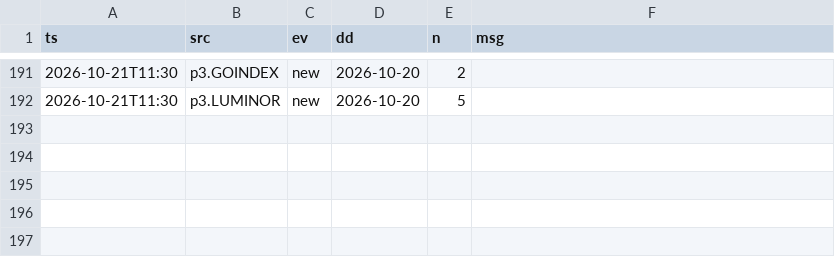
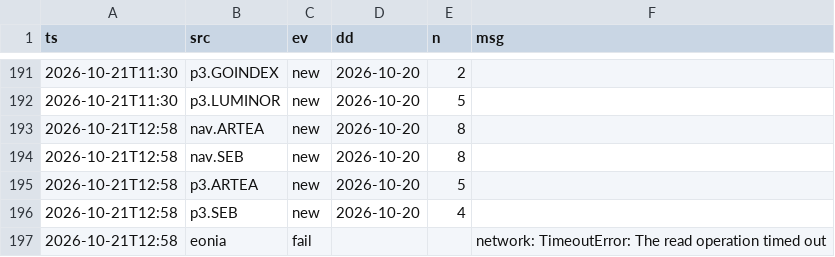
Before and after one commit to VytisCode/pension-fund-tracker, a CSV file: data/ops_log.csv, drawn as a sheet; only a part is shown, gaps mark what is left out; the diff names each change by its address in the sheet, - before the commit and + after, or states it on an @@ line.

```diff
--- a/data/ops_log.csv
+++ b/data/ops_log.csv
+row 193: 2026-10-21T12:58 | nav.ARTEA | new | 2026-10-20 | 8
+row 194: 2026-10-21T12:58 | nav.SEB | new | 2026-10-20 | 8
+row 195: 2026-10-21T12:58 | p3.ARTEA | new | 2026-10-20 | 5
+row 196: 2026-10-21T12:58 | p3.SEB | new | 2026-10-20 | 4
+row 197: 2026-10-21T12:58 | eonia | fail |  |  | network: TimeoutError: The read operation timed out
```
Also changed, not shown: data/baltic_ee_meta.csv, data/news.csv, 42 other files.
